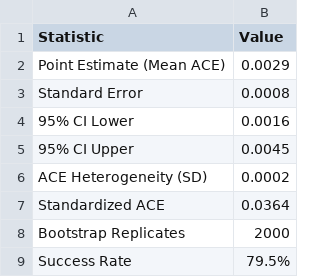
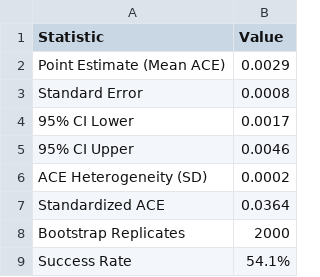
Before and after one commit to gabrielfferraz-bit/model_causal_copulas, a CSV file: outputs/Table_bootstrap_gaussian.csv, drawn as a sheet.

```diff
--- a/outputs/Table_bootstrap_gaussian.csv
+++ b/outputs/Table_bootstrap_gaussian.csv
@@ -3,4 +3,4 @@ Point Estimate (Mean ACE),0.0029
 Standard Error,0.0008
-95% CI Lower,0.0016
-95% CI Upper,0.0045
+95% CI Lower,0.0017
+95% CI Upper,0.0046
 ACE Heterogeneity (SD),0.0002
@@ -8,2 +8,2 @@ Standardized ACE,0.0364
 Bootstrap Replicates,2000
-Success Rate,79.5%
+Success Rate,54.1%
```
Also changed, not shown: outputs/Table10_Ultimate_Comparison.csv, outputs/Table3_Gaussian_Copulas.csv, 29 other files.
